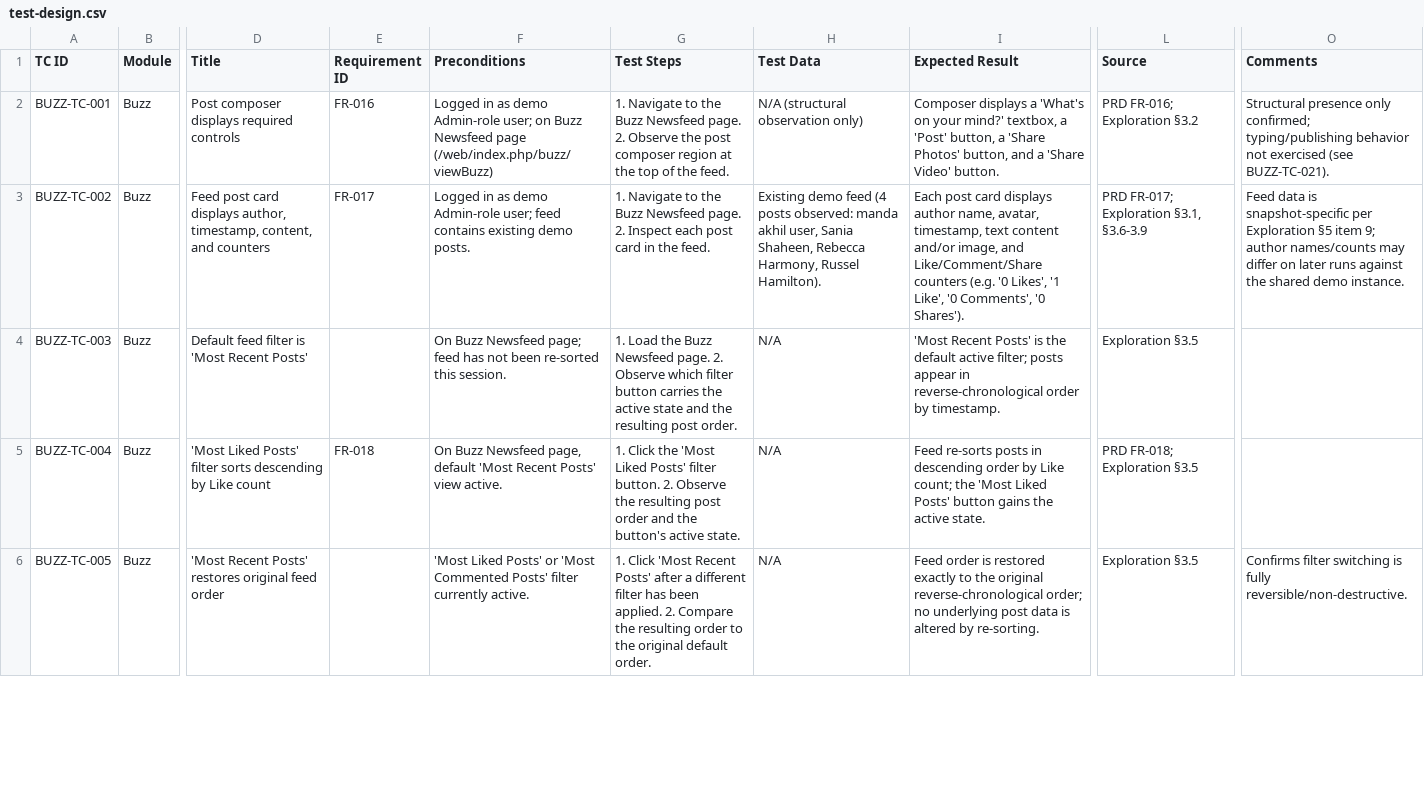
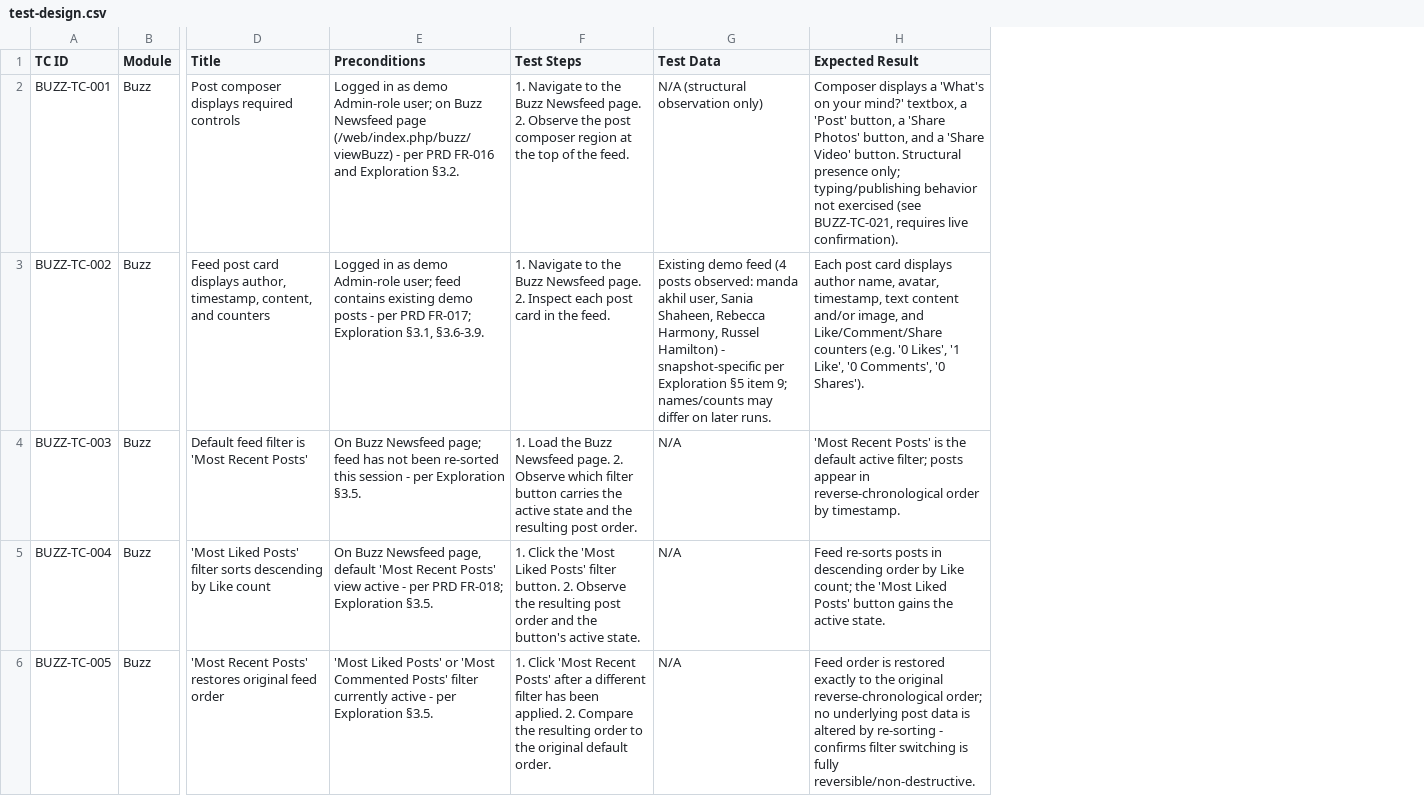
Before and after one commit to safykhalil/orangehrm-buzz, a CSV file: test-design/test-design.csv, drawn as a sheet; only a part is shown, gaps mark what is left out; removed rows and columns are numbered as before the commit, all else as after; the diff covers the shown part only; the diff names each change by its address in the sheet, - before the commit and + after, or states it on an @@ line.

```diff
--- a/test-design/test-design.csv
+++ b/test-design/test-design.csv
-column E (Requirement ID), rows 2-5: FR-016 | FR-017 |  | FR-018
-column L (Source), rows 2-6: PRD FR-016; Exploration §3.2 | PRD FR-017; Exploration §3.1, §3.6-3.9 | Exploration §3.5 | PRD FR-018; Exploration §3.5 | Exploration §3.5
-column O (Comments), rows 2-6: Structural presence only confirmed; typing/publishing behavior not exercised (see BUZZ-TC-021). | Feed data is snapshot-specific per Exploration §5 item 9; author names/counts may differ on later runs against the shared demo instance. |  |  | Confirms filter switching is fully reversible/non-destructive.
-E2 (Preconditions): …page (/web/index.php/buzz/viewBuzz)
+E2 (Preconditions): …page (/web/index.php/buzz/viewBuzz) - per PRD FR-016 and Exploration §3.2.
-H2 (Expected Result): …Video' button.
+H2 (Expected Result): …Video' button. Structural presence only; typing/publishing behavior not exercised (see BUZZ-TC-021, requires live confirmation).
-E3 (Preconditions): …existing demo posts.
+E3 (Preconditions): …existing demo posts - per PRD FR-017; Exploration §3.1, §3.6-3.9.
-G3 (Test Data): …Harmony, Russel Hamilton).
+G3 (Test Data): …Harmony, Russel Hamilton) - snapshot-specific per Exploration §5 item 9; names/counts may differ on later runs.
-E4 (Preconditions): …re-sorted this session.
+E4 (Preconditions): …re-sorted this session - per Exploration §3.5.
-E5 (Preconditions): …Posts' view active.
+E5 (Preconditions): …Posts' view active - per PRD FR-018; Exploration §3.5.
-E6 (Preconditions): …filter currently active.
+E6 (Preconditions): …filter currently active - per Exploration §3.5.
-H6 (Expected Result): …altered by re-sorting.
+H6 (Expected Result): …altered by re-sorting - confirms filter switching is fully reversible/non-destructive.
```
Also changed, not shown: 48 edited cells elsewhere in this file, 2 other files.
